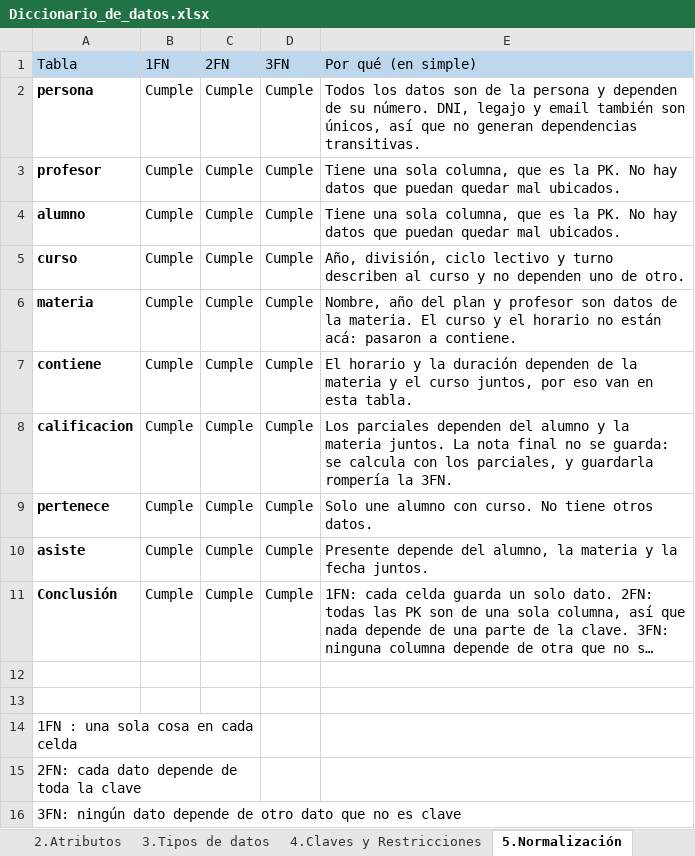
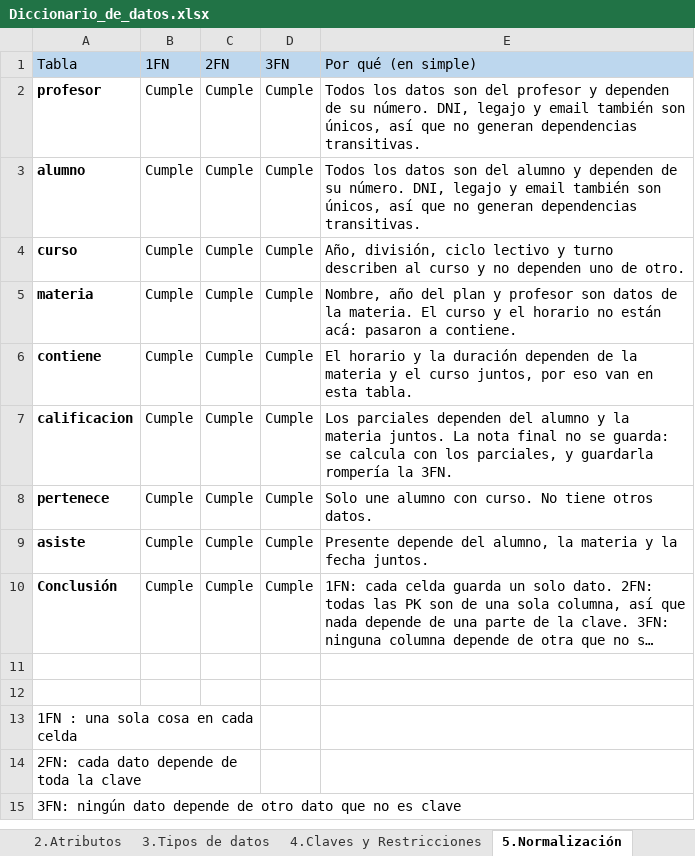
Before and after one commit to Emanuelbig/-EyBD-Proyecto-Final-Gestion-Escolar-Secundaria, an Excel workbook: documentacion/Diccionario_de_datos.xlsx, sheet 5.Normalización, drawn as a sheet; long unchanged cells end in …; values as stored, in another font and other column widths than the file's, no borders; removed rows and columns are numbered as before the commit, all else as after; the diff names each change by its address in the sheet, - before the commit and + after, or states it on an @@ line.

```diff
--- a/documentacion/Diccionario_de_datos.xlsx (sheet 5.Normalización)
+++ b/documentacion/Diccionario_de_datos.xlsx (sheet 5.Normalización)
-row 2: persona | Cumple | Cumple | Cumple | Todos los datos son de la persona y dependen de su número. DNI, legajo y email también son únicos, así que no generan dependencias transitivas.
-E2: Tiene una sola columna, que es la PK. No hay datos que puedan quedar mal ubicados.
+E2: Todos los datos son del profesor y dependen de su número. DNI, legajo y email también son únicos, así que no generan dependencias transitivas.
-E3: Tiene una sola columna, que es la PK. No hay datos que puedan quedar mal ubicados.
+E3: Todos los datos son del alumno y dependen de su número. DNI, legajo y email también son únicos, así que no generan dependencias transitivas.
```
Also changed, not shown: sheet 2.Atributos, sheet 4.Claves y Restricciones, sheet 1.Entidades, 14 other files.
